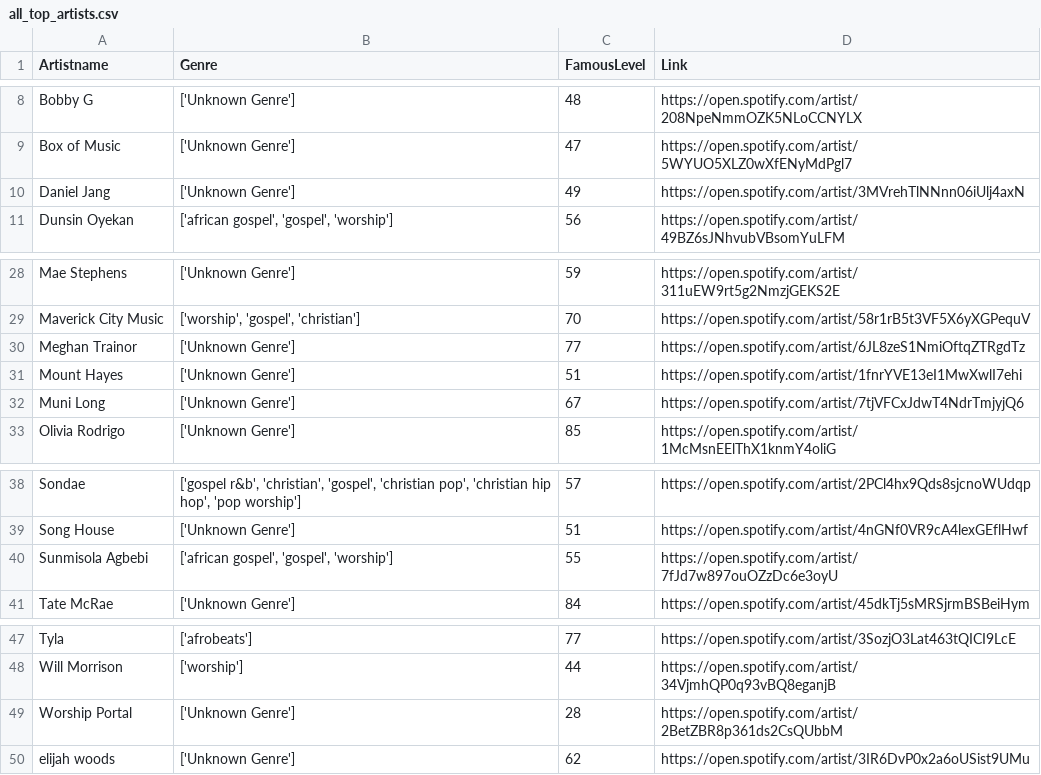
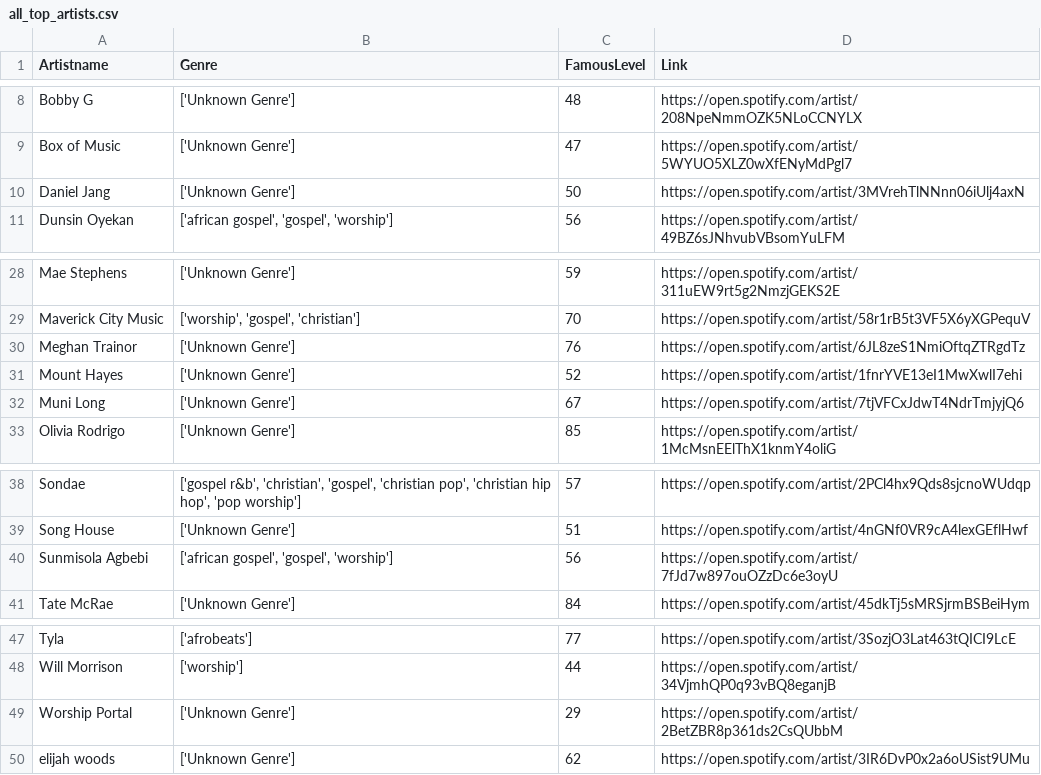
Before and after one commit to ifeomavera/ETL-pipeline-with-Postgres-and-Apache-Spark, a CSV file: all_top_artists.csv, drawn as a sheet; only a part is shown, gaps mark what is left out.

```diff
--- a/all_top_artists.csv
+++ b/all_top_artists.csv
@@ -9,3 +9,3 @@ Bobby G,['Unknown Genre'],48,https://open.spotify.com/artist/208NpeNmmOZK5NLoCCN
 Box of Music,['Unknown Genre'],47,https://open.spotify.com/artist/5WYUO5XLZ0wXfENyMdPgl7
-Daniel Jang,['Unknown Genre'],49,https://open.spotify.com/artist/3MVrehTlNNnn06iUlj4axN
+Daniel Jang,['Unknown Genre'],50,https://open.spotify.com/artist/3MVrehTlNNnn06iUlj4axN
 Dunsin Oyekan,"['african gospel', 'gospel', 'worship']",56,https://open.spotify.com/artist/49BZ6sJNhvubVBsomYuLFM
@@ -29,4 +29,4 @@ Mae Stephens,['Unknown Genre'],59,https://open.spotify.com/artist/311uEW9rt5g2Nm
 Maverick City Music,"['worship', 'gospel', 'christian']",70,https://open.spotify.com/artist/58r1rB5t3VF5X6yXGPequV
-Meghan Trainor,['Unknown Genre'],77,https://open.spotify.com/artist/6JL8zeS1NmiOftqZTRgdTz
-Mount Hayes,['Unknown Genre'],51,https://open.spotify.com/artist/1fnrYVE13eI1MwXwlI7ehi
+Meghan Trainor,['Unknown Genre'],76,https://open.spotify.com/artist/6JL8zeS1NmiOftqZTRgdTz
+Mount Hayes,['Unknown Genre'],52,https://open.spotify.com/artist/1fnrYVE13eI1MwXwlI7ehi
 Muni Long,['Unknown Genre'],67,https://open.spotify.com/artist/7tjVFCxJdwT4NdrTmjyjQ6
@@ -39,3 +39,3 @@ Sondae,"['gospel r&b', 'christian', 'gospel', 'christian pop', 'christian hip ho
 Song House,['Unknown Genre'],51,https://open.spotify.com/artist/4nGNf0VR9cA4lexGEflHwf
-Sunmisola Agbebi,"['african gospel', 'gospel', 'worship']",55,https://open.spotify.com/artist/7fJd7w897ouOZzDc6e3oyU
+Sunmisola Agbebi,"['african gospel', 'gospel', 'worship']",56,https://open.spotify.com/artist/7fJd7w897ouOZzDc6e3oyU
 Tate McRae,['Unknown Genre'],84,https://open.spotify.com/artist/45dkTj5sMRSjrmBSBeiHym
@@ -48,3 +48,3 @@ Tyla,['afrobeats'],77,https://open.spotify.com/artist/3SozjO3Lat463tQICI9LcE
 Will Morrison,['worship'],44,https://open.spotify.com/artist/34VjmhQP0q93vBQ8eganjB
-Worship Portal,['Unknown Genre'],28,https://open.spotify.com/artist/2BetZBR8p361ds2CsQUbbM
+Worship Portal,['Unknown Genre'],29,https://open.spotify.com/artist/2BetZBR8p361ds2CsQUbbM
 elijah woods,['Unknown Genre'],62,https://open.spotify.com/artist/3IR6DvP0x2a6oUSist9UMu
```
Also changed, not shown: all_recent_tracks.csv, all_top_tracks.csv, 4 other files.
